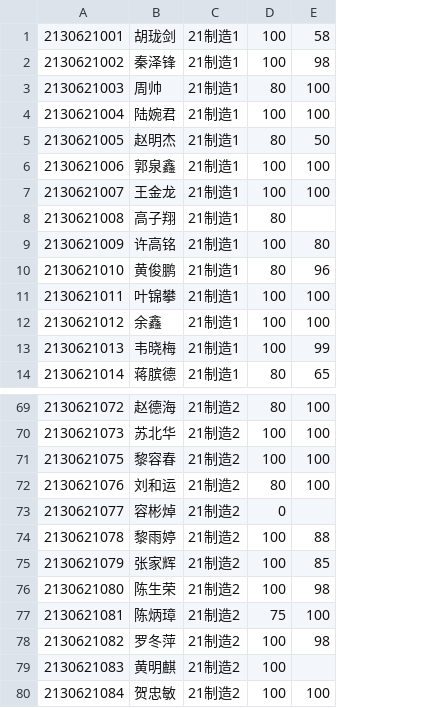
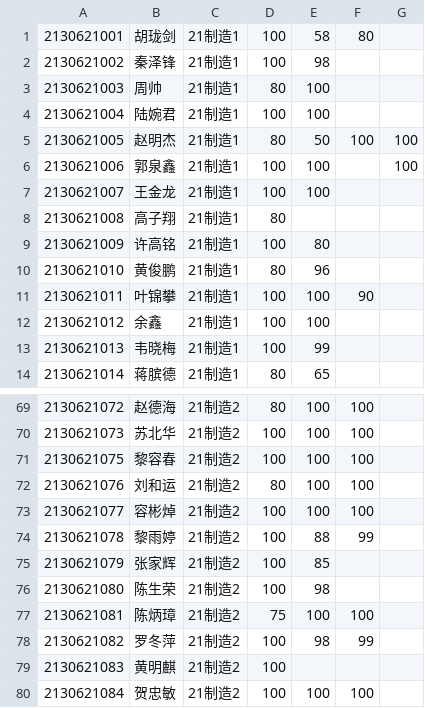
Before and after one commit to wangliang1989/2022spring, a CSV file: homework/制造_record.csv, drawn as a sheet; only a part is shown, gaps mark what is left out; the diff names each change by its address in the sheet, - before the commit and + after, or states it on an @@ line.

```diff
--- a/homework/制造_record.csv
+++ b/homework/制造_record.csv
+column F, rows 1-11: 80 |  |  |  | 100 |  |  |  |  |  | 90; rows 69-80: 100 | 100 | 100 | 100 | 100 | 99 |  |  | 100 | 99 |  | 100
+column G, rows 5-6: 100 | 100
-D73: 0
+D73: 100
-E73: (empty)
+E73: 100
```
Also changed, not shown: homework/应电_record.csv, homework/数据_record.csv, 2 other files.
